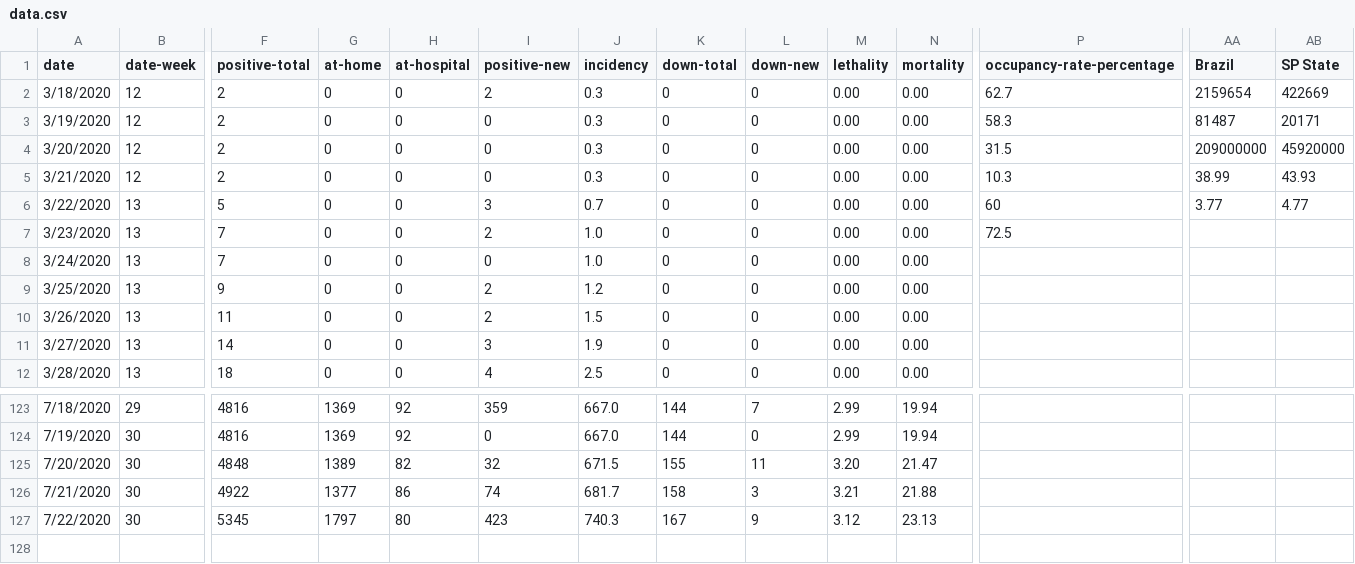
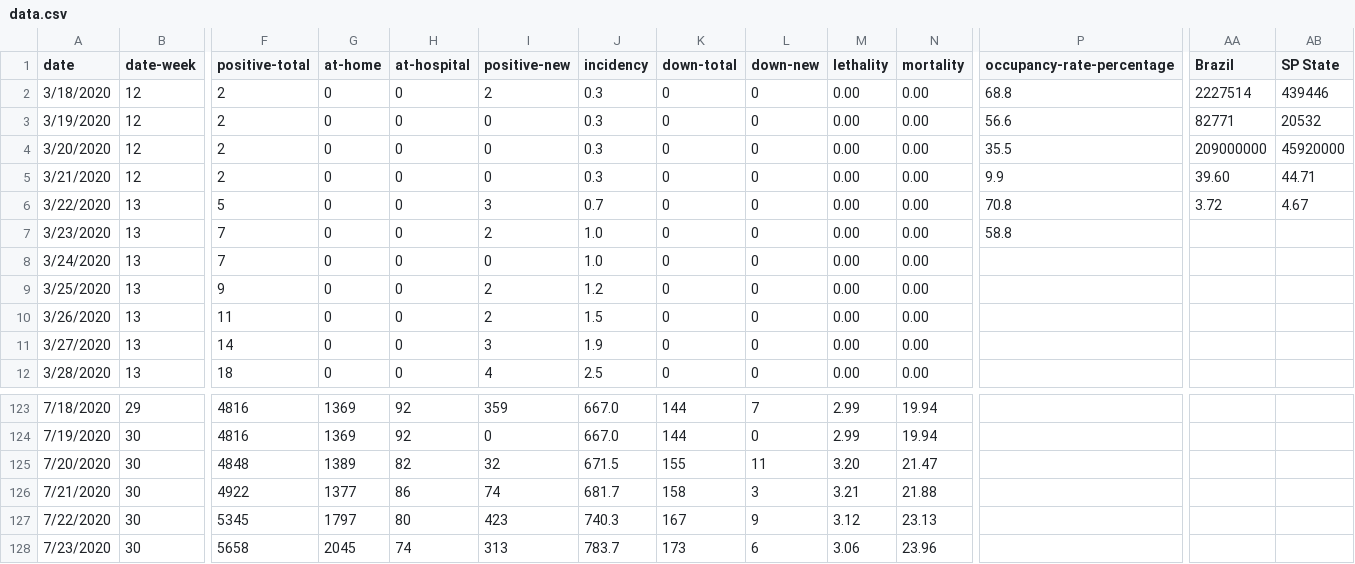
Before and after one commit to danbuck84/danbuck84.github.io, a CSV file: pages/covid19sjc/public/data.csv, drawn as a sheet; only a part is shown, gaps mark what is left out; rows hold the shown columns only; the diff names each change by its address in the sheet, - before the commit and + after, or states it on an @@ line.

```diff
--- a/pages/covid19sjc/public/data.csv
+++ b/pages/covid19sjc/public/data.csv
-P2 (occupancy-rate-percentage): 62.7
+P2 (occupancy-rate-percentage): 68.8
-AA2 (Brazil): 2159654
+AA2 (Brazil): 2227514
-AB2 (SP State): 422669
+AB2 (SP State): 439446
-P3 (occupancy-rate-percentage): 58.3
+P3 (occupancy-rate-percentage): 56.6
-AA3 (Brazil): 81487
+AA3 (Brazil): 82771
-AB3 (SP State): 20171
+AB3 (SP State): 20532
-P4 (occupancy-rate-percentage): 31.5
+P4 (occupancy-rate-percentage): 35.5
-P5 (occupancy-rate-percentage): 10.3
+P5 (occupancy-rate-percentage): 9.9
-AA5 (Brazil): 38.99
+AA5 (Brazil): 39.60
-AB5 (SP State): 43.93
+AB5 (SP State): 44.71
-P6 (occupancy-rate-percentage): 60
+P6 (occupancy-rate-percentage): 70.8
-AA6 (Brazil): 3.77
+AA6 (Brazil): 3.72
-AB6 (SP State): 4.77
+AB6 (SP State): 4.67
-P7 (occupancy-rate-percentage): 72.5
+P7 (occupancy-rate-percentage): 58.8
+row 128: 7/23/2020 | 30 | 5658 | 2045 | 74 | 313 | 783.7 | 173 | 6 | 3.06 | 23.96
```
Also changed, not shown: pages/covid19sjc/public/data-week.csv, 2 other files.
